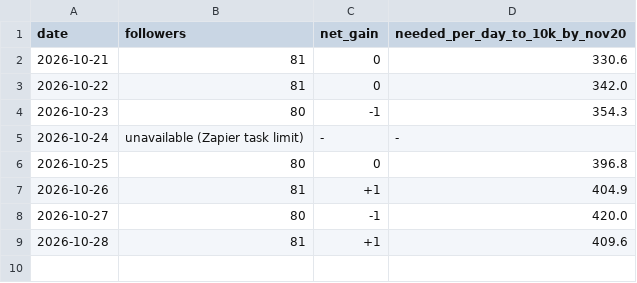
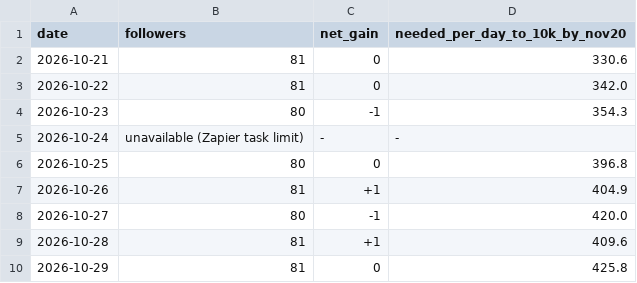
Before and after one commit to shaunmcm/Shaun, a TSV file: iz/growth_log.tsv, drawn as a sheet.

```diff
--- a/iz/growth_log.tsv
+++ b/iz/growth_log.tsv
@@ -9 +9,2 @@ date	followers	net_gain	needed_per_day_to_10k_by_nov20
 2026-10-28	81	+1	409.6
+2026-10-29	81	0	425.8
```
Also changed, not shown: iz/comments_log.tsv, iz/content_log.tsv, 17 other files.
